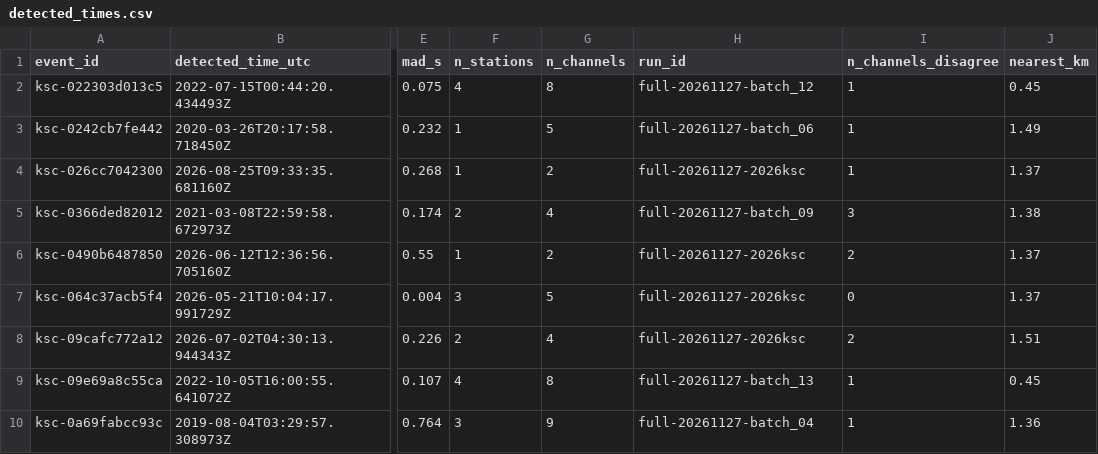
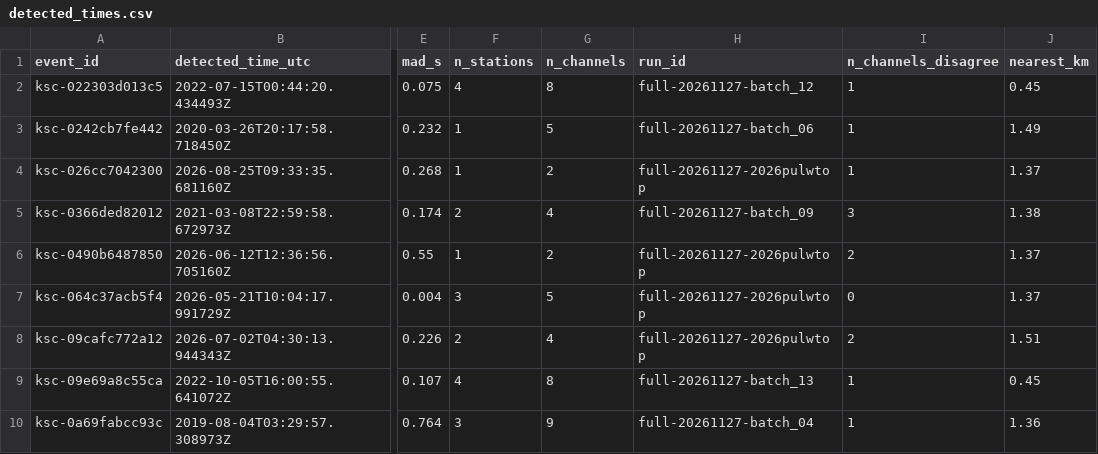
Before and after one commit to gthompson/KSCRocketSeismology, a CSV file: event_catalog_workflow_v5/data/curated/detected_times.csv, drawn as a sheet; only a part is shown, gaps mark what is left out; the diff covers the shown part only; the diff names each change by its address in the sheet, - before the commit and + after, or states it on an @@ line.

```diff
--- a/event_catalog_workflow_v5/data/curated/detected_times.csv
+++ b/event_catalog_workflow_v5/data/curated/detected_times.csv
-H4 (run_id): full-20261127-2026ksc
+H4 (run_id): full-20261127-2026pulwtop
-H6:H8 (run_id): full-20261127-2026ksc
+H6:H8 (run_id): full-20261127-2026pulwtop
```
Also changed, not shown: 51 edited cells elsewhere in this file, 1 other file.
